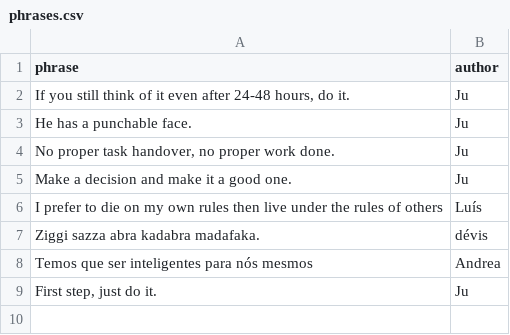
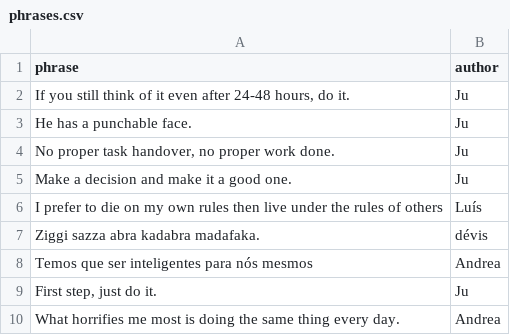
Before and after one commit to Cividati/words-of-wisdom, a CSV file: phrases.csv, drawn as a sheet.

```diff
--- a/phrases.csv
+++ b/phrases.csv
@@ -9 +9,2 @@ phrase,author
 "First step, just do it.",Ju
+"What horrifies me most is doing the same thing every day.",Andrea
```
